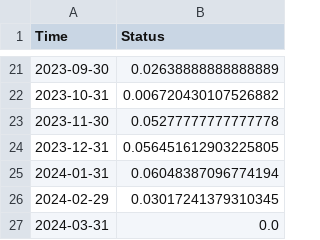
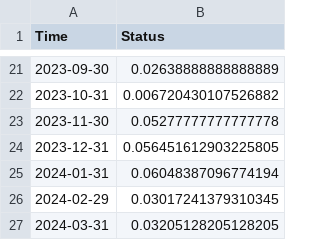
Before and after one commit to riwnodennyk/tryvoha, a CSV file: tryvoha_time_per_month.csv, drawn as a sheet; only a part is shown, gaps mark what is left out.

```diff
--- a/tryvoha_time_per_month.csv
+++ b/tryvoha_time_per_month.csv
@@ -26,2 +26,2 @@ Time,Status
 2024-02-29,0.03017241379310345
-2024-03-31,0.0
+2024-03-31,0.03205128205128205
```
Also changed, not shown: tryvoha_time_per_week.csv, 3 other files.
